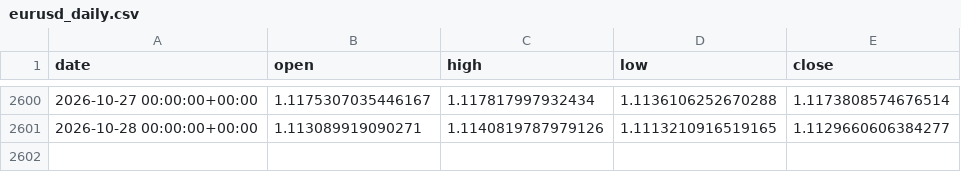
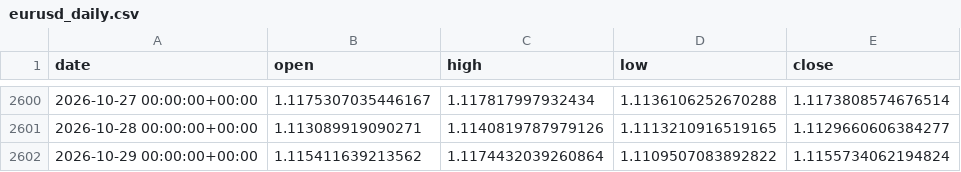
Before and after one commit to OscarTroncoso/Swing-trading---ML, a CSV file: data/eurusd_daily.csv, drawn as a sheet; only a part is shown, gaps mark what is left out.

```diff
--- a/data/eurusd_daily.csv
+++ b/data/eurusd_daily.csv
@@ -2601 +2601,2 @@ date,open,high,low,close
 2026-10-28 00:00:00+00:00,1.113089919090271,1.1140819787979126,1.1113210916519165,1.1129660606384277
+2026-10-29 00:00:00+00:00,1.115411639213562,1.1174432039260864,1.1109507083892822,1.1155734062194824
```
Also changed, not shown: data.equity.csv, reports/backtest_2026_comparison.csv, 2 other files.
